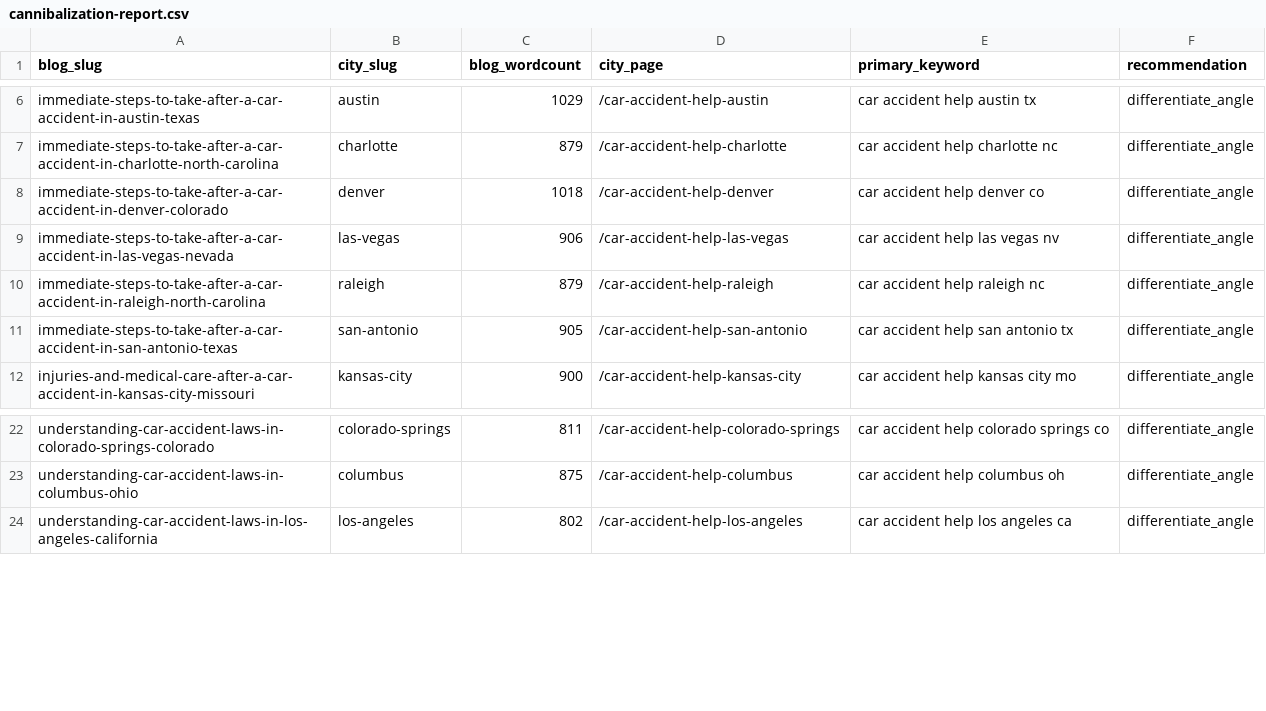
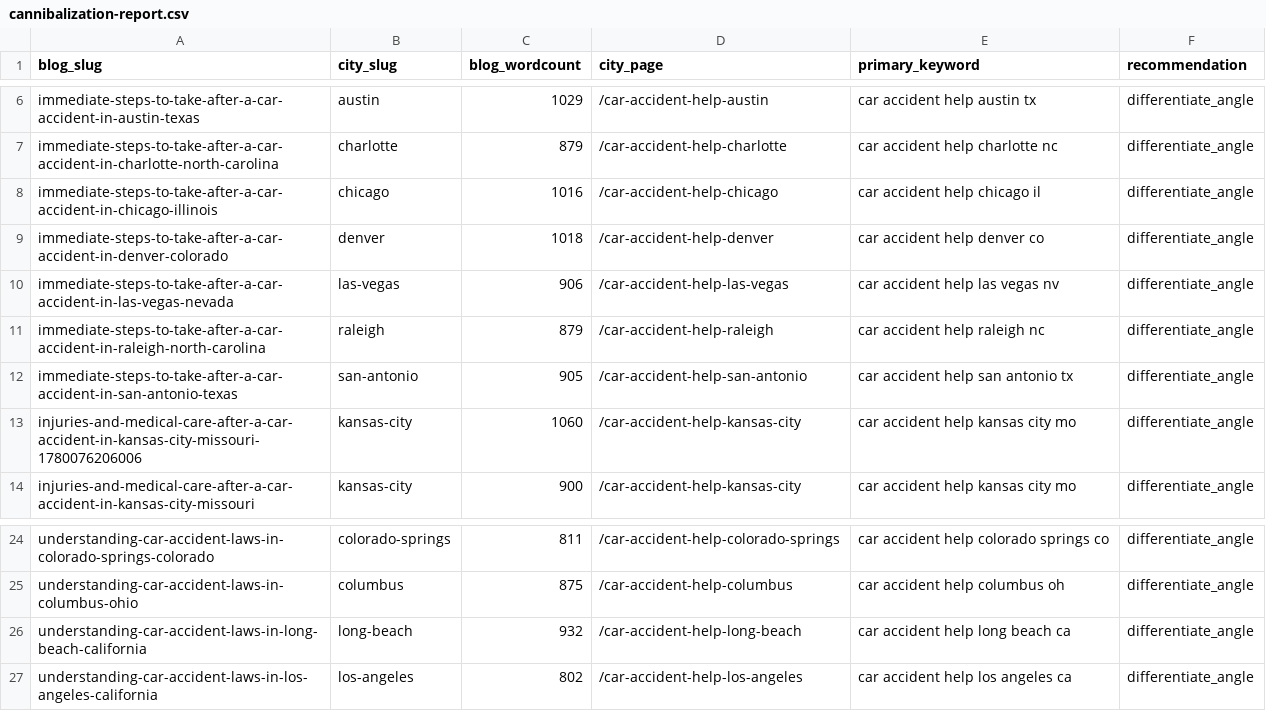
Before and after one commit to scotttischler-byte/wreckmatch, a CSV file: content/cannibalization-report.csv, drawn as a sheet; only a part is shown, gaps mark what is left out.

```diff
--- a/content/cannibalization-report.csv
+++ b/content/cannibalization-report.csv
@@ -7,2 +7,3 @@
 "immediate-steps-to-take-after-a-car-accident-in-charlotte-north-carolina","charlotte","879","/car-accident-help-charlotte","car accident help charlotte nc","differentiate_angle"
+"immediate-steps-to-take-after-a-car-accident-in-chicago-illinois","chicago","1016","/car-accident-help-chicago","car accident help chicago il","differentiate_angle"
 "immediate-steps-to-take-after-a-car-accident-in-denver-colorado","denver","1018","/car-accident-help-denver","car accident help denver co","differentiate_angle"
@@ -11,2 +12,3 @@
 "immediate-steps-to-take-after-a-car-accident-in-san-antonio-texas","san-antonio","905","/car-accident-help-san-antonio","car accident help san antonio tx","differentiate_angle"
+"injuries-and-medical-care-after-a-car-accident-in-kansas-city-missouri-1780076206006","kansas-city","1060","/car-accident-help-kansas-city","car accident help kansas city mo","differentiate_angle"
 "injuries-and-medical-care-after-a-car-accident-in-kansas-city-missouri","kansas-city","900","/car-accident-help-kansas-city","car accident help kansas city mo","differentiate_angle"
@@ -23,2 +25,3 @@
 "understanding-car-accident-laws-in-columbus-ohio","columbus","875","/car-accident-help-columbus","car accident help columbus oh","differentiate_angle"
+"understanding-car-accident-laws-in-long-beach-california","long-beach","932","/car-accident-help-long-beach","car accident help long beach ca","differentiate_angle"
 "understanding-car-accident-laws-in-los-angeles-california","los-angeles","802","/car-accident-help-los-angeles","car accident help los angeles ca","differentiate_angle"
```
Also changed, not shown: 1 other file.
